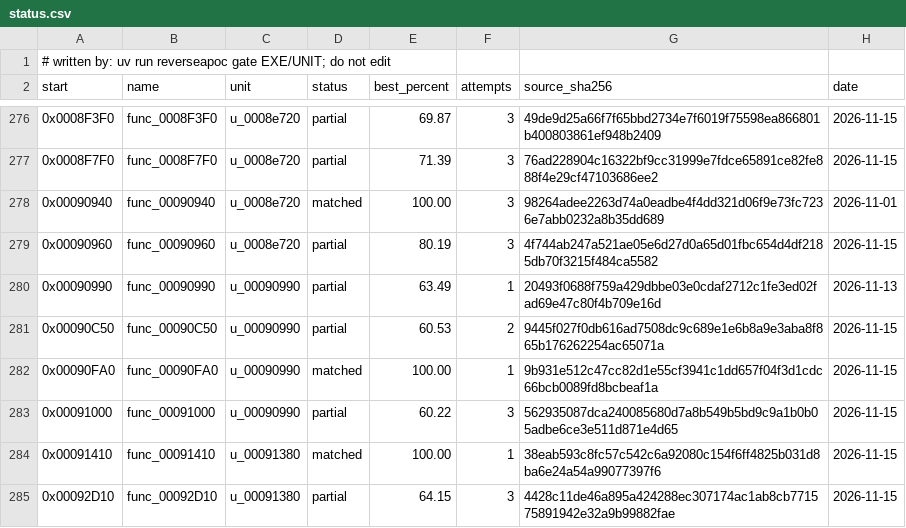
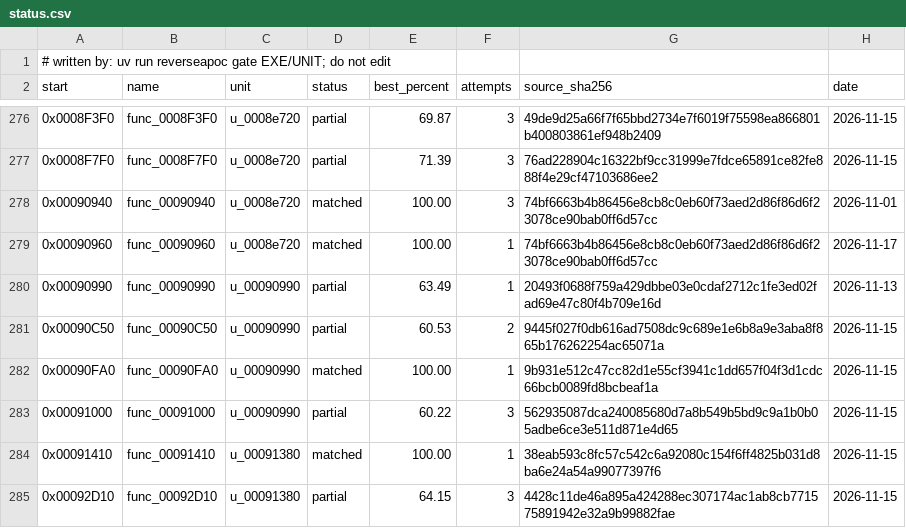
Before and after one commit to ayrtondenner/ReverseApoc, a CSV file: config/tacp/status.csv, drawn as a sheet; only a part is shown, gaps mark what is left out.

```diff
--- a/config/tacp/status.csv
+++ b/config/tacp/status.csv
@@ -277,4 +277,4 @@ start,name,unit,status,best_percent,attempts,source_sha256,date
 0x0008F7F0,func_0008F7F0,u_0008e720,partial,71.39,3,76ad228904c16322bf9cc31999e7fdce65891ce82fe888f4e29cf47103686ee2,2026-11-15
-0x00090940,func_00090940,u_0008e720,matched,100.00,3,98264adee2263d74a0eadbe4f4dd321d06f9e73fc7236e7abb0232a8b35dd689,2026-11-01
-0x00090960,func_00090960,u_0008e720,partial,80.19,3,4f744ab247a521ae05e6d27d0a65d01fbc654d4df2185db70f3215f484ca5582,2026-11-15
+0x00090940,func_00090940,u_0008e720,matched,100.00,3,74bf6663b4b86456e8cb8c0eb60f73aed2d86f86d6f23078ce90bab0ff6d57cc,2026-11-01
+0x00090960,func_00090960,u_0008e720,matched,100.00,1,74bf6663b4b86456e8cb8c0eb60f73aed2d86f86d6f23078ce90bab0ff6d57cc,2026-11-17
 0x00090990,func_00090990,u_00090990,partial,63.49,1,20493f0688f759a429dbbe03e0cdaf2712c1fe3ed02fad69e47c80f4b709e16d,2026-11-13
```
Also changed, not shown: 3 other files.
